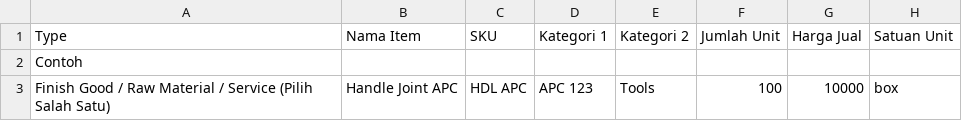
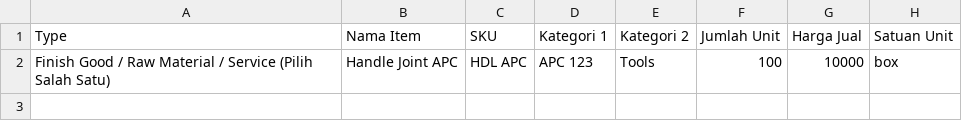
Before and after one commit to Ader-EX/qiu-system, a CSV file: public/titem_new.csv, drawn as a sheet; the diff names each change by its address in the sheet, - before the commit and + after, or states it on an @@ line.

Commit message:
fix : upload template for csv

```diff
--- a/public/titem_new.csv
+++ b/public/titem_new.csv
-row 2: Contoh
```
